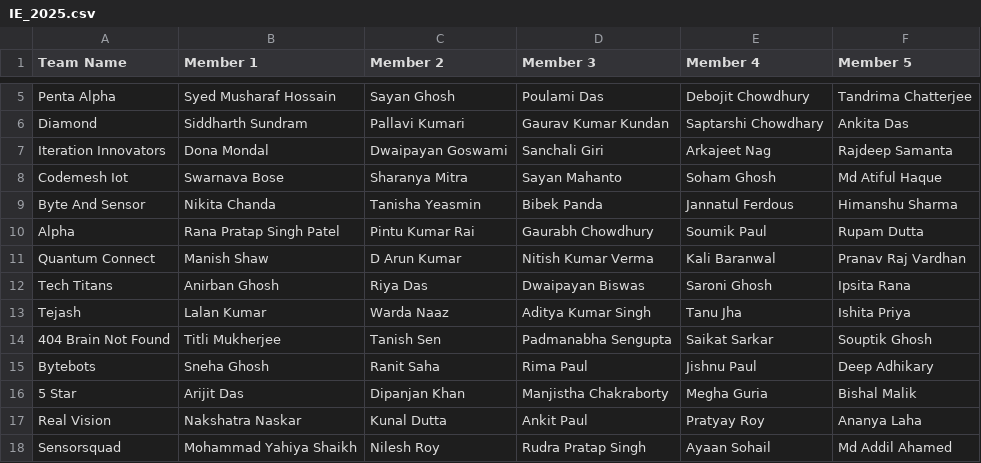
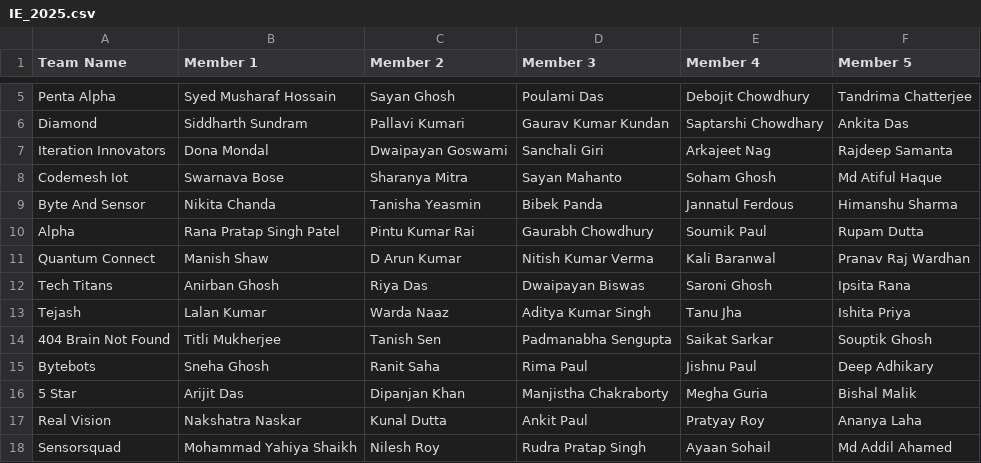
Before and after one commit to Ranit-cpu/Technothon-Deployed, a CSV file: Technothon_backend/app/sheets/IE_2025.csv, drawn as a sheet; only a part is shown, gaps mark what is left out.

```diff
--- a/Technothon_backend/app/sheets/IE_2025.csv
+++ b/Technothon_backend/app/sheets/IE_2025.csv
@@ -10,3 +10,3 @@ Byte And Sensor,Nikita Chanda,Tanisha Yeasmin,Bibek Panda,Jannatul Ferdous,Himan
 Alpha,Rana Pratap Singh Patel,Pintu Kumar Rai,Gaurabh Chowdhury,Soumik Paul,Rupam Dutta
-Quantum Connect,Manish Shaw,D Arun Kumar,Nitish Kumar Verma,Kali Baranwal,Pranav Raj Vardhan
+Quantum Connect,Manish Shaw,D Arun Kumar,Nitish Kumar Verma,Kali Baranwal,Pranav Raj Wardhan
 Tech Titans,Anirban Ghosh,Riya Das,Dwaipayan Biswas,Saroni Ghosh,Ipsita Rana
```
Also changed, not shown: 27 other files.
